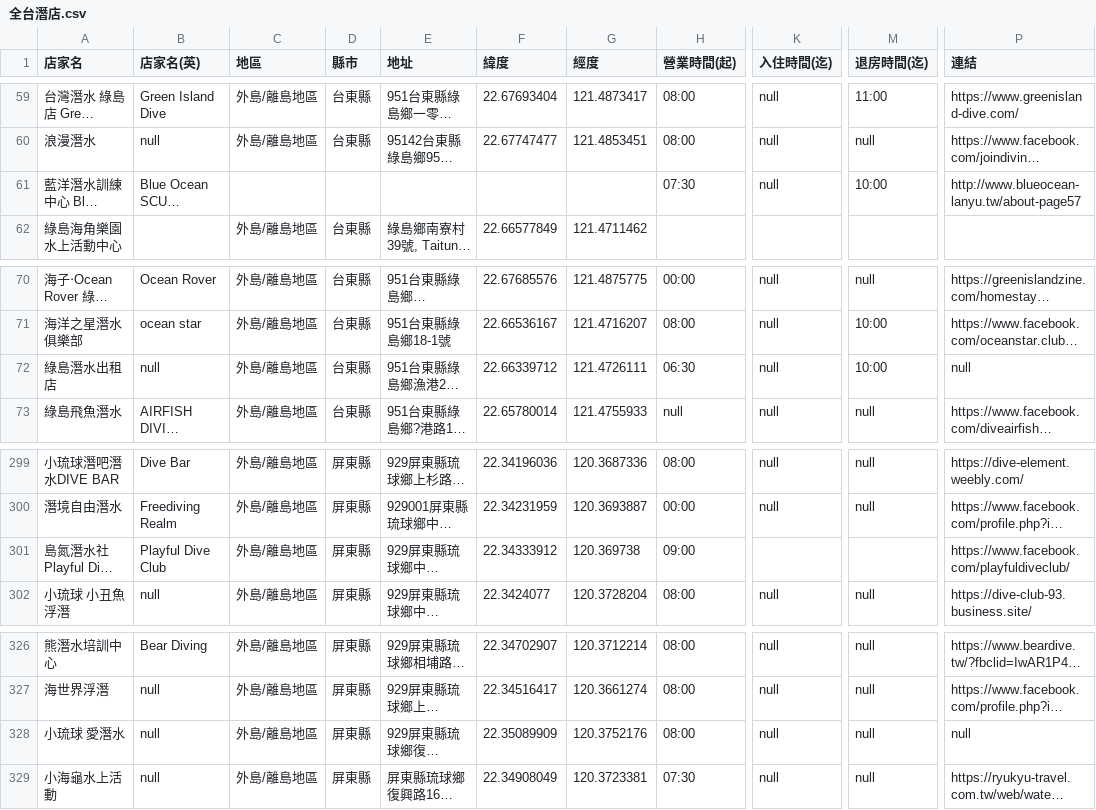
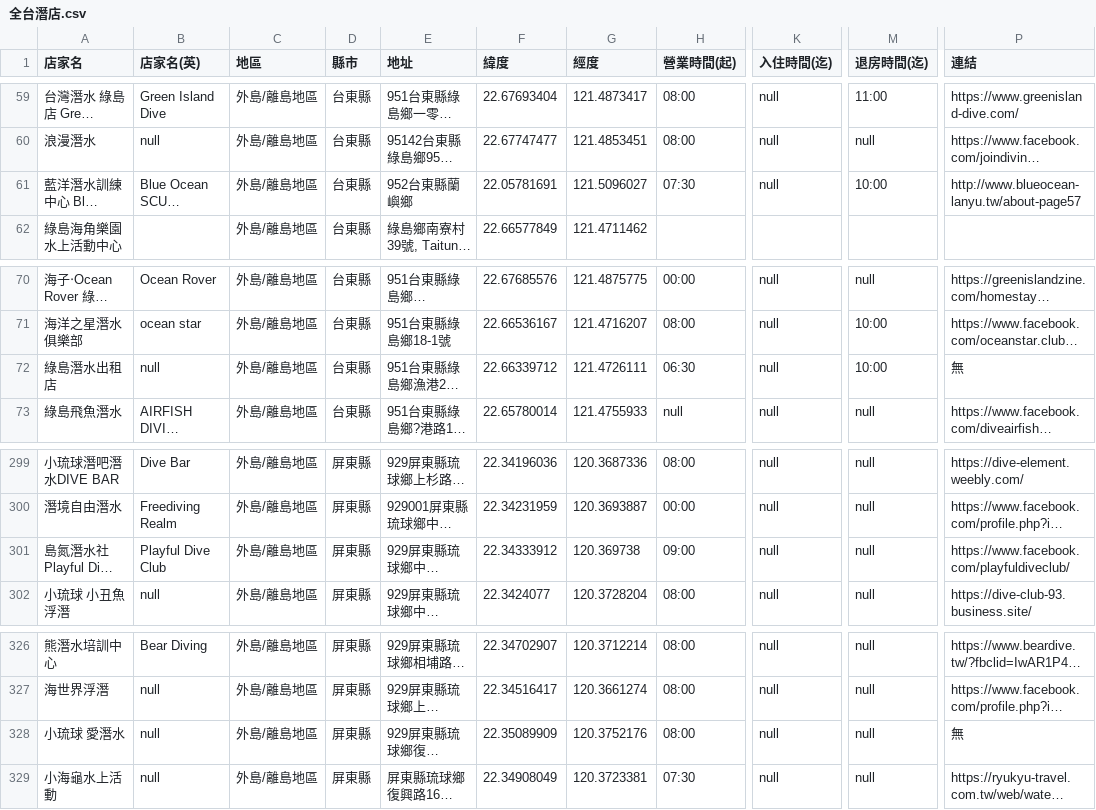
Before and after one commit to chiaoshin/team_project2, a CSV file: 整理/地圖打點資料/全台潛店/全台潛店.csv, drawn as a sheet; only a part is shown, gaps mark what is left out; long unchanged cells end in …; the diff names each change by its address in the sheet, - before the commit and + after, or states it on an @@ line.

```diff
--- a/整理/地圖打點資料/全台潛店/全台潛店.csv
+++ b/整理/地圖打點資料/全台潛店/全台潛店.csv
-C61 (地區): (empty)
+C61 (地區): 外島/離島地區
-D61 (縣市): (empty)
+D61 (縣市): 台東縣
-E61 (地址): (empty)
+E61 (地址): 952台東縣蘭嶼鄉
-F61 (緯度): (empty)
+F61 (緯度): 22.05781691
-G61 (經度): (empty)
+G61 (經度): 121.5096027
-P72 (連結): null
+P72 (連結): 無
-K301 (入住時間(迄)): (empty)
+K301 (入住時間(迄)): null
-M301 (退房時間(迄)): (empty)
+M301 (退房時間(迄)): null
-P328 (連結): null
+P328 (連結): 無
```
Also changed, not shown: 整理/地圖打點資料/全台背包客房/全台背包客房.csv, 2 other files.
